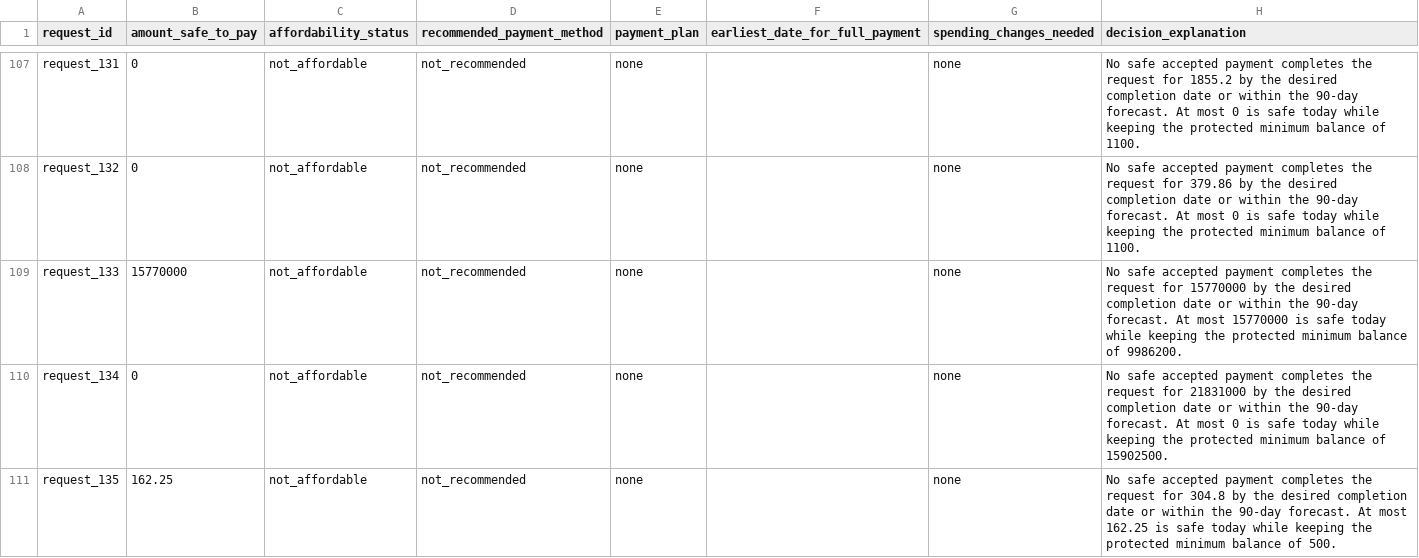
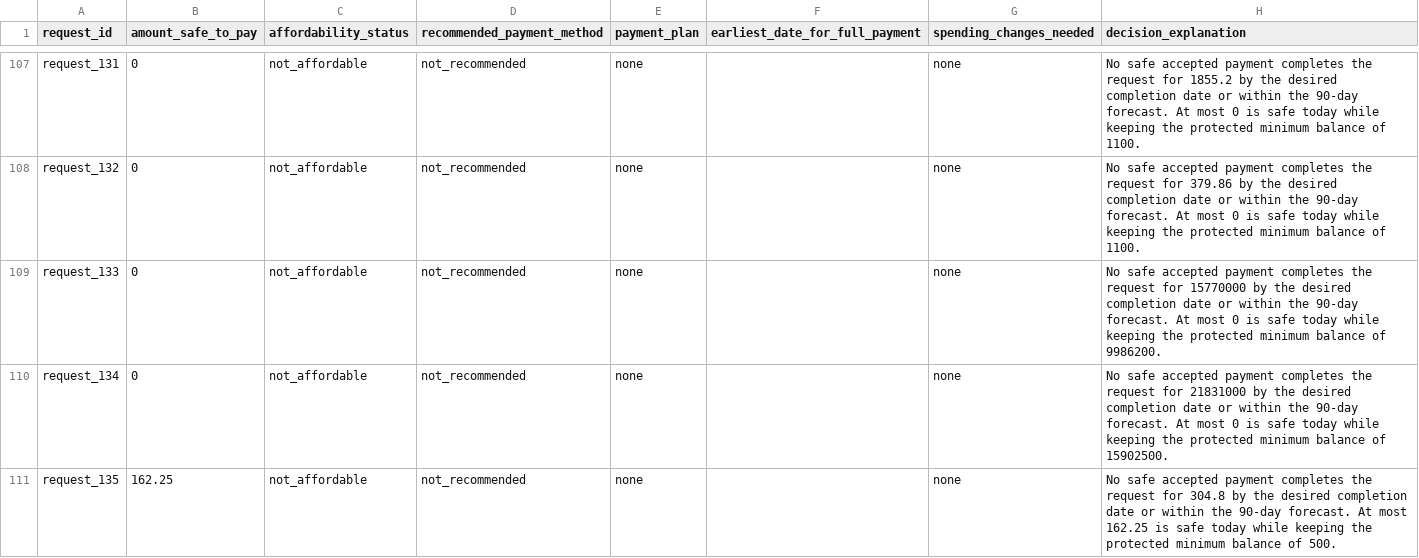
Before and after one commit to Sathvikar01/hackerrank-sept, a CSV file: output.csv, drawn as a sheet; only a part is shown, gaps mark what is left out; the diff covers the shown part only.

```diff
--- a/output.csv
+++ b/output.csv
@@ -108,3 +108,3 @@ request_131,0,not_affordable,not_recommended,none,,none,No safe accepted payment
 request_132,0,not_affordable,not_recommended,none,,none,No safe accepted payment completes the request for 379.86 by the desired completion date or within the 90-day forecast. At most 0 is safe today while keeping the protected minimum balance of 1100.
-request_133,15770000,not_affordable,not_recommended,none,,none,No safe accepted payment completes the request for 15770000 by the desired completion date or within the 90-day forecast. At most 15770000 is safe today while keeping the protected minimum balance of 9986200.
+request_133,0,not_affordable,not_recommended,none,,none,No safe accepted payment completes the request for 15770000 by the desired completion date or within the 90-day forecast. At most 0 is safe today while keeping the protected minimum balance of 9986200.
 request_134,0,not_affordable,not_recommended,none,,none,No safe accepted payment completes the request for 21831000 by the desired completion date or within the 90-day forecast. At most 0 is safe today while keeping the protected minimum balance of 15902500.
```
Also changed, not shown: 30 edited cells elsewhere in this file, 31 other files.
